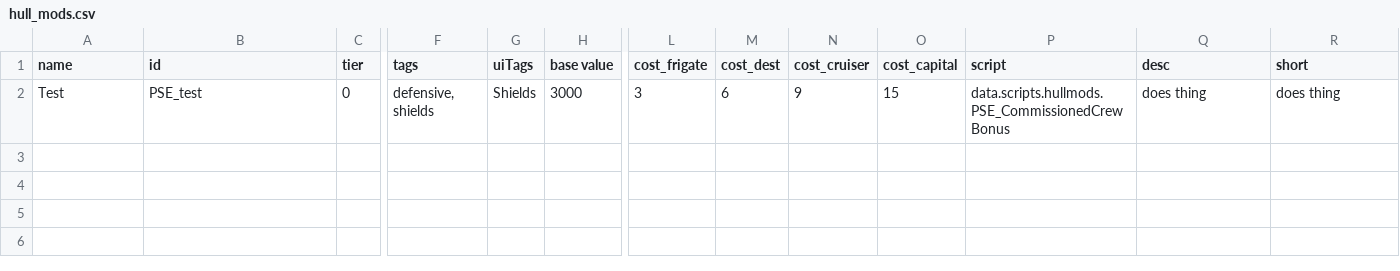
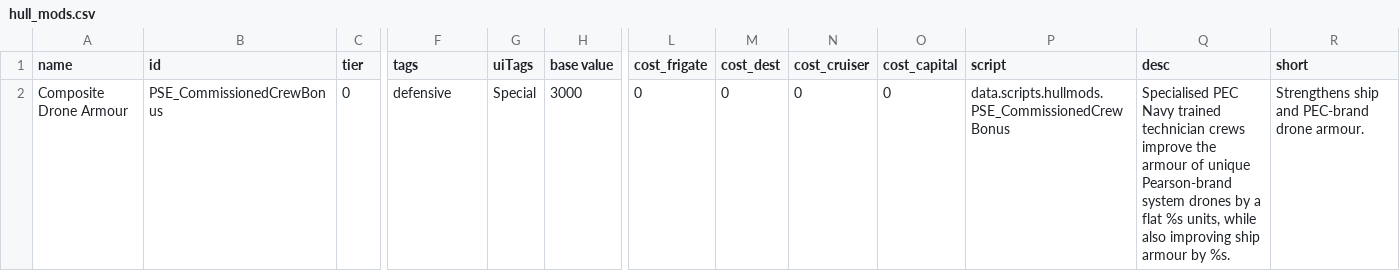
Before and after one commit to automatopaste/pearson_exotronics, a CSV file: data/hullmods/hull_mods.csv, drawn as a sheet; only a part is shown, gaps mark what is left out; removed rows and columns are numbered as before the commit, all else as after; rows hold the shown columns only; the diff names each change by its address in the sheet, - before the commit and + after, or states it on an @@ line.

```diff
--- a/data/hullmods/hull_mods.csv
+++ b/data/hullmods/hull_mods.csv
-row 2: Test | PSE_test | 0 | defensive, shields | Shields | 3000 | 3 | 6 | 9 | 15 | data.scripts.hullmods.PSE_CommissionedCrewBonus | does thing | does thing
+row 2: Composite Drone Armour | PSE_CommissionedCrewBonus | 0 | defensive | Special | 3000 | 0 | 0 | 0 | 0 | data.scripts.hullmods.PSE_CommissionedCrewBonus | Specialised PEC Navy trained technician crews improve the armour of unique Pearson-brand system drones by a flat %s units, while also improving ship armour by %s. | Strengthens ship and PEC-brand drone armour.
```
Also changed, not shown: 6 other files.
